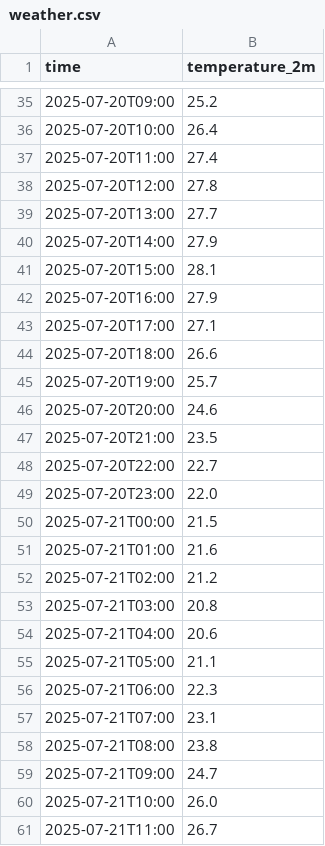
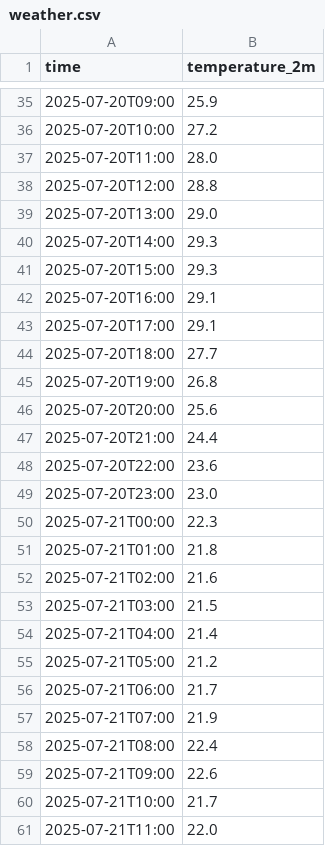
Before and after one commit to arunachal1/test-pipeline, a CSV file: weather.csv, drawn as a sheet; only a part is shown, gaps mark what is left out; the diff covers the shown part only.

```diff
--- a/weather.csv
+++ b/weather.csv
@@ -35,27 +35,27 @@ time,temperature_2m
-2025-07-20T09:00,25.2
-2025-07-20T10:00,26.4
-2025-07-20T11:00,27.4
-2025-07-20T12:00,27.8
-2025-07-20T13:00,27.7
-2025-07-20T14:00,27.9
-2025-07-20T15:00,28.1
-2025-07-20T16:00,27.9
-2025-07-20T17:00,27.1
-2025-07-20T18:00,26.6
-2025-07-20T19:00,25.7
-2025-07-20T20:00,24.6
-2025-07-20T21:00,23.5
-2025-07-20T22:00,22.7
-2025-07-20T23:00,22.0
-2025-07-21T00:00,21.5
-2025-07-21T01:00,21.6
-2025-07-21T02:00,21.2
-2025-07-21T03:00,20.8
-2025-07-21T04:00,20.6
-2025-07-21T05:00,21.1
-2025-07-21T06:00,22.3
-2025-07-21T07:00,23.1
-2025-07-21T08:00,23.8
-2025-07-21T09:00,24.7
-2025-07-21T10:00,26.0
-2025-07-21T11:00,26.7
+2025-07-20T09:00,25.9
+2025-07-20T10:00,27.2
+2025-07-20T11:00,28.0
+2025-07-20T12:00,28.8
+2025-07-20T13:00,29.0
+2025-07-20T14:00,29.3
+2025-07-20T15:00,29.3
+2025-07-20T16:00,29.1
+2025-07-20T17:00,29.1
+2025-07-20T18:00,27.7
+2025-07-20T19:00,26.8
+2025-07-20T20:00,25.6
+2025-07-20T21:00,24.4
+2025-07-20T22:00,23.6
+2025-07-20T23:00,23.0
+2025-07-21T00:00,22.3
+2025-07-21T01:00,21.8
+2025-07-21T02:00,21.6
+2025-07-21T03:00,21.5
+2025-07-21T04:00,21.4
+2025-07-21T05:00,21.2
+2025-07-21T06:00,21.7
+2025-07-21T07:00,21.9
+2025-07-21T08:00,22.4
+2025-07-21T09:00,22.6
+2025-07-21T10:00,21.7
+2025-07-21T11:00,22.0
```
Also changed, not shown: 133 edited cells elsewhere in this file.
